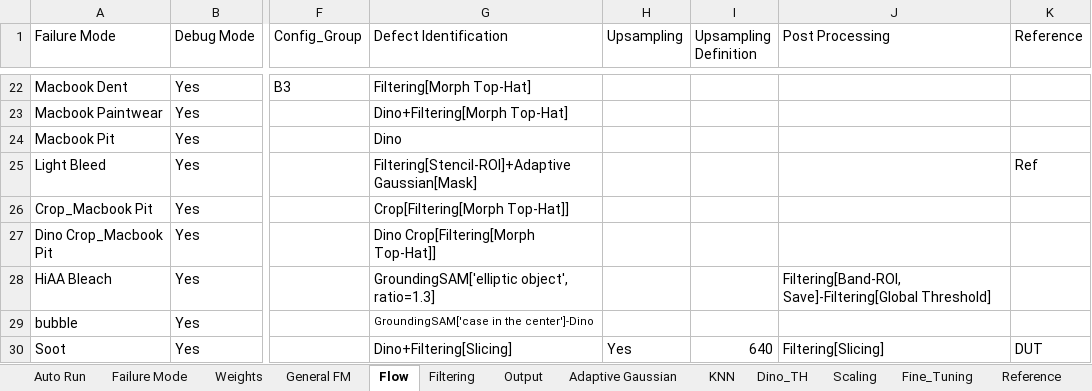
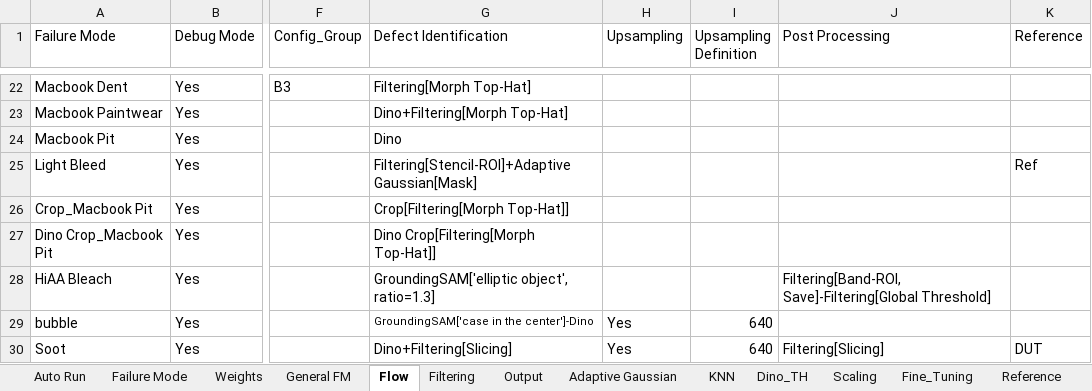
Before and after one commit to anxingle/RELP, an Excel workbook: RELP_Configuration.xlsx, sheet Flow, drawn as a sheet; only a part is shown, gaps mark what is left out; values as stored, in another font and other column widths than the file's, no borders; the diff names each change by its address in the sheet, - before the commit and + after, or states it on an @@ line.

Commit message:
update: sync latest RELP_Configuration.xlsx from RELP_3

```diff
--- a/RELP_Configuration.xlsx (sheet Flow)
+++ b/RELP_Configuration.xlsx (sheet Flow)
-H29 (Upsampling): (empty)
+H29 (Upsampling): Yes
-I29 (Upsampling Definition): (empty)
+I29 (Upsampling Definition): 640
```
Also changed, not shown: sheet Output.
